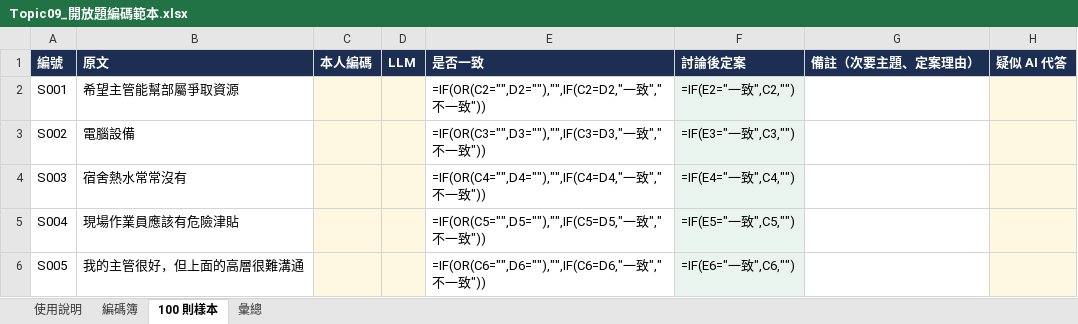
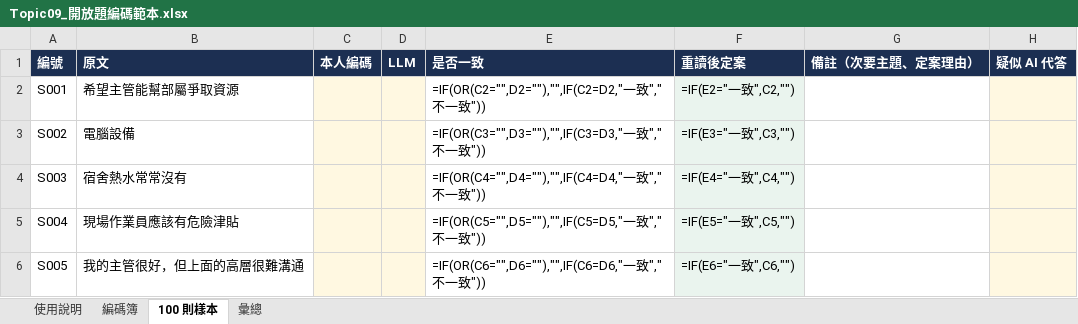
Before and after one commit to yhwjoanna/Psychometrics, an Excel workbook: Assignments/Topic09_開放題編碼範本.xlsx, sheet 100 則樣本, drawn as a sheet; only a part is shown; values as stored, in another font and other column widths than the file's, no borders; formulas without a stored value are shown as written; conditional formats not drawn; the diff names each change by its address in the sheet, - before the commit and + after, or states it on an @@ line.

```diff
--- a/Assignments/Topic09_開放題編碼範本.xlsx (sheet 100 則樣本)
+++ b/Assignments/Topic09_開放題編碼範本.xlsx (sheet 100 則樣本)
-F1: 討論後定案
+F1: 重讀後定案
```
Also changed, not shown: sheet 彙總, sheet 使用說明, Assignments/Topic09_分析檢核表.xlsx, 5 other files.
